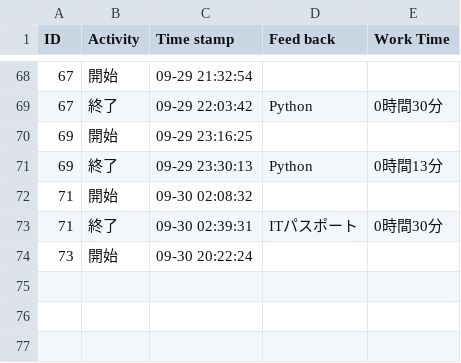
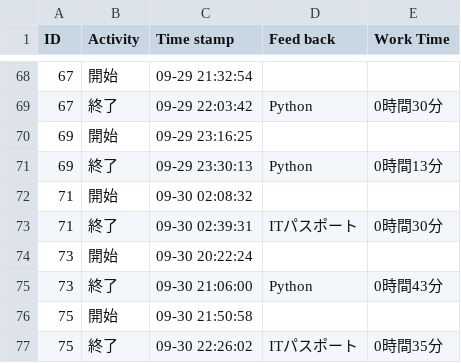
Before and after one commit to misaki524/python, a CSV file: kintai_v2/datas/2025-09.csv, drawn as a sheet; only a part is shown, gaps mark what is left out.

```diff
--- a/kintai_v2/datas/2025-09.csv
+++ b/kintai_v2/datas/2025-09.csv
@@ -74 +74,4 @@ ID,Activity,Time stamp,Feed back,Work Time
 73,開始,09-30 20:22:24,,
+73,終了,09-30 21:06:00,Python,0時間43分
+75,開始,09-30 21:50:58,,
+75,終了,09-30 22:26:02,ITパスポート,0時間35分
```
Also changed, not shown: 7 other files.
